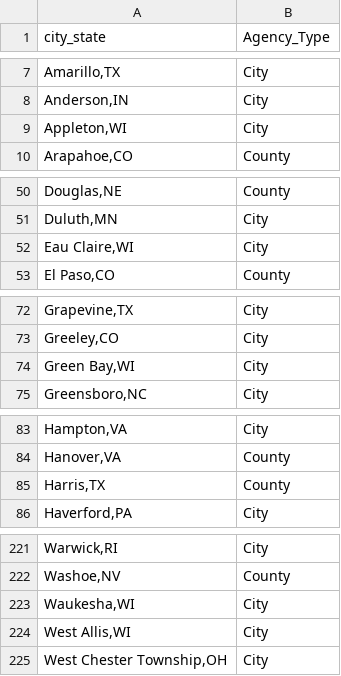
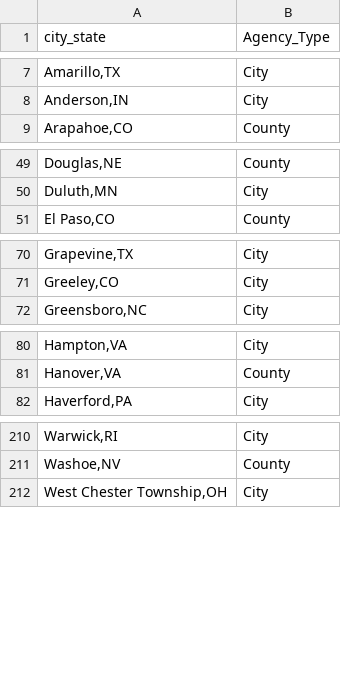
Before and after one commit to AH-Datalytics/rtci, a CSV file: scripts/auditing/agencies_removed_from_sample.csv, drawn as a sheet; only a part is shown, gaps mark what is left out; the diff covers the shown part only.

```diff
--- a/scripts/auditing/agencies_removed_from_sample.csv
+++ b/scripts/auditing/agencies_removed_from_sample.csv
@@ -8,3 +8,2 @@
 "Anderson,IN","City"
-"Appleton,WI","City"
 "Arapahoe,CO","County"
@@ -51,3 +50,2 @@
 "Duluth,MN","City"
-"Eau Claire,WI","City"
 "El Paso,CO","County"
@@ -73,3 +71,2 @@
 "Greeley,CO","City"
-"Green Bay,WI","City"
 "Greensboro,NC","City"
@@ -84,3 +81,2 @@
 "Hanover,VA","County"
-"Harris,TX","County"
 "Haverford,PA","City"
@@ -222,4 +211,2 @@
 "Washoe,NV","County"
-"Waukesha,WI","City"
-"West Allis,WI","City"
 "West Chester Township,OH","City"
```
Also changed, not shown: 7 removed rows elsewhere in this file, data/archive/jan_26_agencies.csv, data/sample_cities.csv, 5 other files.
